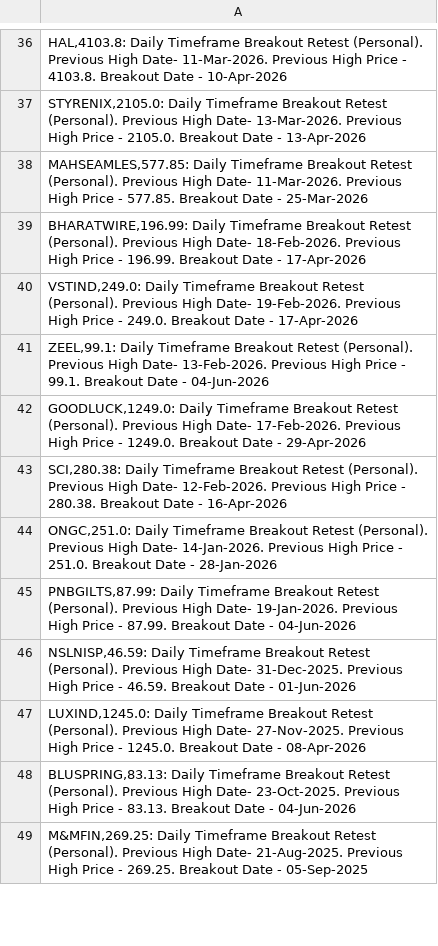
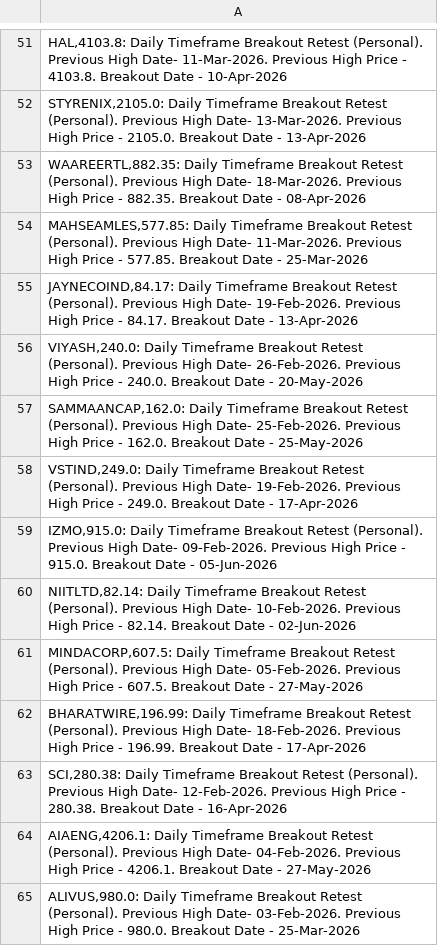
Before and after one commit to vibats/Daily_Notification_Data, a CSV file: Email_Notification_Data/Daily_Timeframe_Breakout_Retest_Personal.csv, drawn as a sheet; only a part is shown, gaps mark what is left out; the shorter side is filled out with more unchanged rows; the diff covers the shown part only.

```diff
--- a/Email_Notification_Data/Daily_Timeframe_Breakout_Retest_Personal.csv
+++ b/Email_Notification_Data/Daily_Timeframe_Breakout_Retest_Personal.csv
@@ -37,9 +52,14 @@
 "STYRENIX,2105.0: Daily Timeframe Breakout Retest (Personal). Previous High Date- 13-Mar-2026. Previous High Price - 2105.0. Breakout Date - 13-Apr-2026"
+"WAAREERTL,882.35: Daily Timeframe Breakout Retest (Personal). Previous High Date- 18-Mar-2026. Previous High Price - 882.35. Breakout Date - 08-Apr-2026"
 "MAHSEAMLES,577.85: Daily Timeframe Breakout Retest (Personal). Previous High Date- 11-Mar-2026. Previous High Price - 577.85. Breakout Date - 25-Mar-2026"
+"JAYNECOIND,84.17: Daily Timeframe Breakout Retest (Personal). Previous High Date- 19-Feb-2026. Previous High Price - 84.17. Breakout Date - 13-Apr-2026"
+"VIYASH,240.0: Daily Timeframe Breakout Retest (Personal). Previous High Date- 26-Feb-2026. Previous High Price - 240.0. Breakout Date - 20-May-2026"
+"SAMMAANCAP,162.0: Daily Timeframe Breakout Retest (Personal). Previous High Date- 25-Feb-2026. Previous High Price - 162.0. Breakout Date - 25-May-2026"
+"VSTIND,249.0: Daily Timeframe Breakout Retest (Personal). Previous High Date- 19-Feb-2026. Previous High Price - 249.0. Breakout Date - 17-Apr-2026"
+"IZMO,915.0: Daily Timeframe Breakout Retest (Personal). Previous High Date- 09-Feb-2026. Previous High Price - 915.0. Breakout Date - 05-Jun-2026"
+"NIITLTD,82.14: Daily Timeframe Breakout Retest (Personal). Previous High Date- 10-Feb-2026. Previous High Price - 82.14. Breakout Date - 02-Jun-2026"
+"MINDACORP,607.5: Daily Timeframe Breakout Retest (Personal). Previous High Date- 05-Feb-2026. Previous High Price - 607.5. Breakout Date - 27-May-2026"
 "BHARATWIRE,196.99: Daily Timeframe Breakout Retest (Personal). Previous High Date- 18-Feb-2026. Previous High Price - 196.99. Breakout Date - 17-Apr-2026"
-"VSTIND,249.0: Daily Timeframe Breakout Retest (Personal). Previous High Date- 19-Feb-2026. Previous High Price - 249.0. Breakout Date - 17-Apr-2026"
-"ZEEL,99.1: Daily Timeframe Breakout Retest (Personal). Previous High Date- 13-Feb-2026. Previous High Price - 99.1. Breakout Date - 04-Jun-2026"
-"GOODLUCK,1249.0: Daily Timeframe Breakout Retest (Personal). Previous High Date- 17-Feb-2026. Previous High Price - 1249.0. Breakout Date - 29-Apr-2026"
 "SCI,280.38: Daily Timeframe Breakout Retest (Personal). Previous High Date- 12-Feb-2026. Previous High Price - 280.38. Breakout Date - 16-Apr-2026"
-"ONGC,251.0: Daily Timeframe Breakout Retest (Personal). Previous High Date- 14-Jan-2026. Previous High Price - 251.0. Breakout Date - 28-Jan-2026"
-"PNBGILTS,87.99: Daily Timeframe Breakout Retest (Personal). Previous High Date- 19-Jan-2026. Previous High Price - 87.99. Breakout Date - 04-Jun-2026"
+"AIAENG,4206.1: Daily Timeframe Breakout Retest (Personal). Previous High Date- 04-Feb-2026. Previous High Price - 4206.1. Breakout Date - 27-May-2026"
+"ALIVUS,980.0: Daily Timeframe Breakout Retest (Personal). Previous High Date- 03-Feb-2026. Previous High Price - 980.0. Breakout Date - 25-Mar-2026"
```
Also changed, not shown: 26 added rows, 8 removed rows, 2 moved rows and 10 edited cells elsewhere in this file, Email_Notification_Data/Daily_TimeFrame_Horizontal_Support.csv, Email_Notification_Data/Daily_TimeFrame_Horizontal_Support_30_Days.csv.
